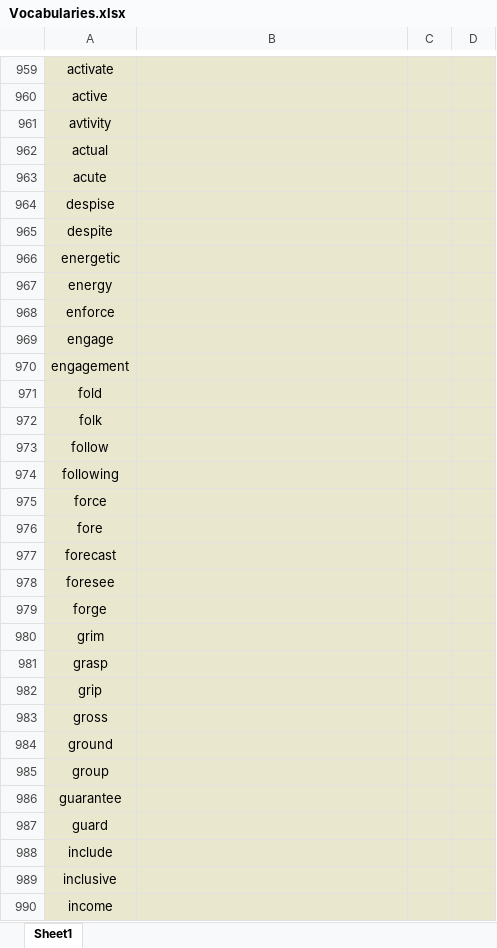
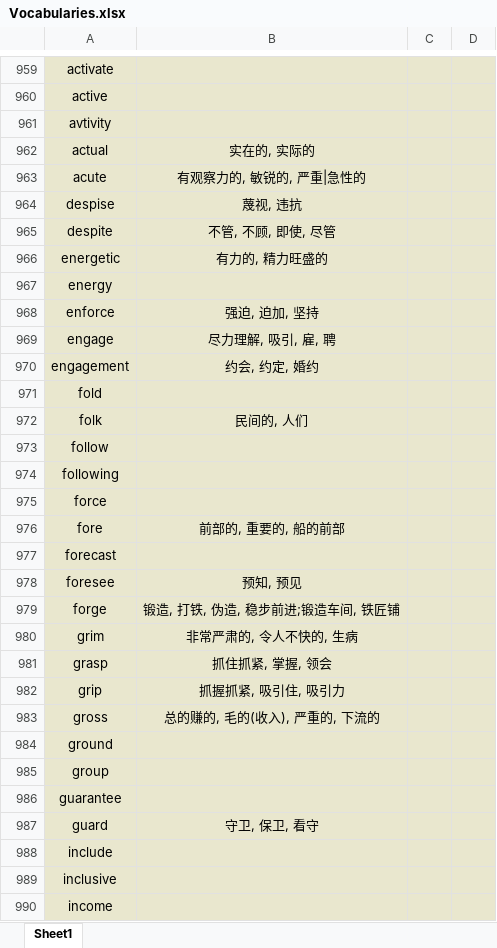
Before and after one commit to Favian096/LearningNotes, an Excel workbook: English/Vocabularies.xlsx, sheet Sheet1, drawn as a sheet; only a part is shown, gaps mark what is left out; values as stored, in another font and other column widths than the file's, no borders; the diff covers the shown part only; the diff names each change by its address in the sheet, - before the commit and + after, or states it on an @@ line.

```diff
--- a/English/Vocabularies.xlsx (sheet Sheet1)
+++ b/English/Vocabularies.xlsx (sheet Sheet1)
-B962: (empty)
+B962: 实在的, 实际的
-B963: (empty)
+B963: 有观察力的, 敏锐的, 严重|急性的
-B964: (empty)
+B964: 蔑视, 违抗
-B965: (empty)
+B965: 不管, 不顾, 即使, 尽管
-B966: (empty)
+B966: 有力的, 精力旺盛的
-B968: (empty)
+B968: 强迫, 迫加, 坚持
-B969: (empty)
+B969: 尽力理解, 吸引, 雇, 聘
-B970: (empty)
+B970: 约会, 约定, 婚约
-B972: (empty)
+B972: 民间的, 人们
-B976: (empty)
+B976: 前部的, 重要的, 船的前部
-B978: (empty)
+B978: 预知, 预见
-B979: (empty)
+B979: 锻造, 打铁, 伪造, 稳步前进;锻造车间, 铁匠铺
-B980: (empty)
+B980: 非常严肃的, 令人不快的, 生病
-B981: (empty)
+B981: 抓住抓紧, 掌握, 领会
-B982: (empty)
+B982: 抓握抓紧, 吸引住, 吸引力
-B983: (empty)
+B983: 总的赚的, 毛的(收入), 严重的, 下流的
-B987: (empty)
+B987: 守卫, 保卫, 看守
```
Also changed, not shown: 1 added row, 1 removed row and 198 edited cells elsewhere in this sheet.
